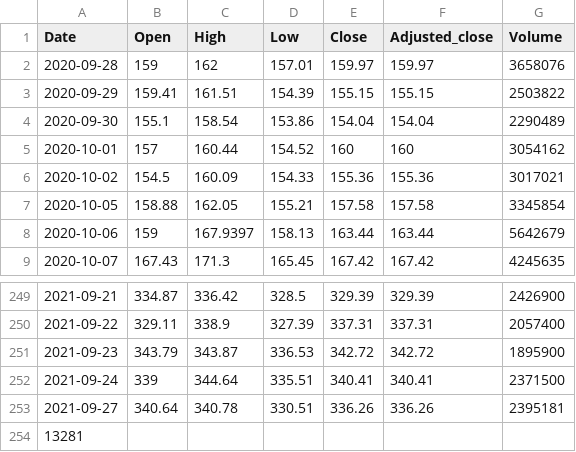
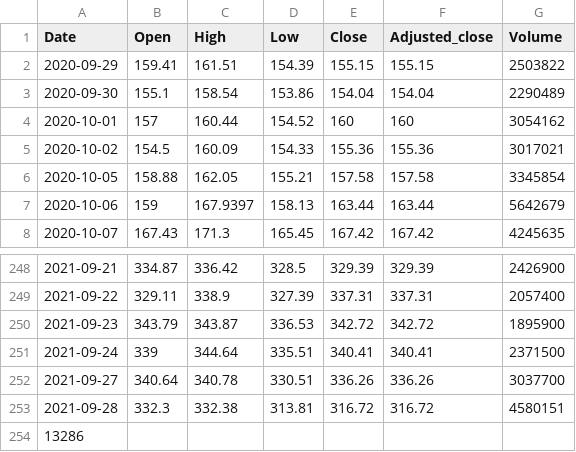
Before and after one commit to turican0/NeuralFin, a CSV file: data/SE.csv, drawn as a sheet; only a part is shown, gaps mark what is left out.

```diff
--- a/data/SE.csv
+++ b/data/SE.csv
@@ -1,3 +1,2 @@
 Date,Open,High,Low,Close,Adjusted_close,Volume
-2020-09-28,159,162,157.01,159.97,159.97,3658076
 2020-09-29,159.41,161.51,154.39,155.15,155.15,2503822
@@ -252,3 +251,4 @@ Date,Open,High,Low,Close,Adjusted_close,Volume
 2021-09-24,339,344.64,335.51,340.41,340.41,2371500
-2021-09-27,340.64,340.78,330.51,336.26,336.26,2395181
-13281
+2021-09-27,340.64,340.78,330.51,336.26,336.26,3037700
+2021-09-28,332.3,332.38,313.81,316.72,316.72,4580151
+13286
```
Also changed, not shown: data/0/addlog.csv, data/1/addlog.csv, 42 other files.
